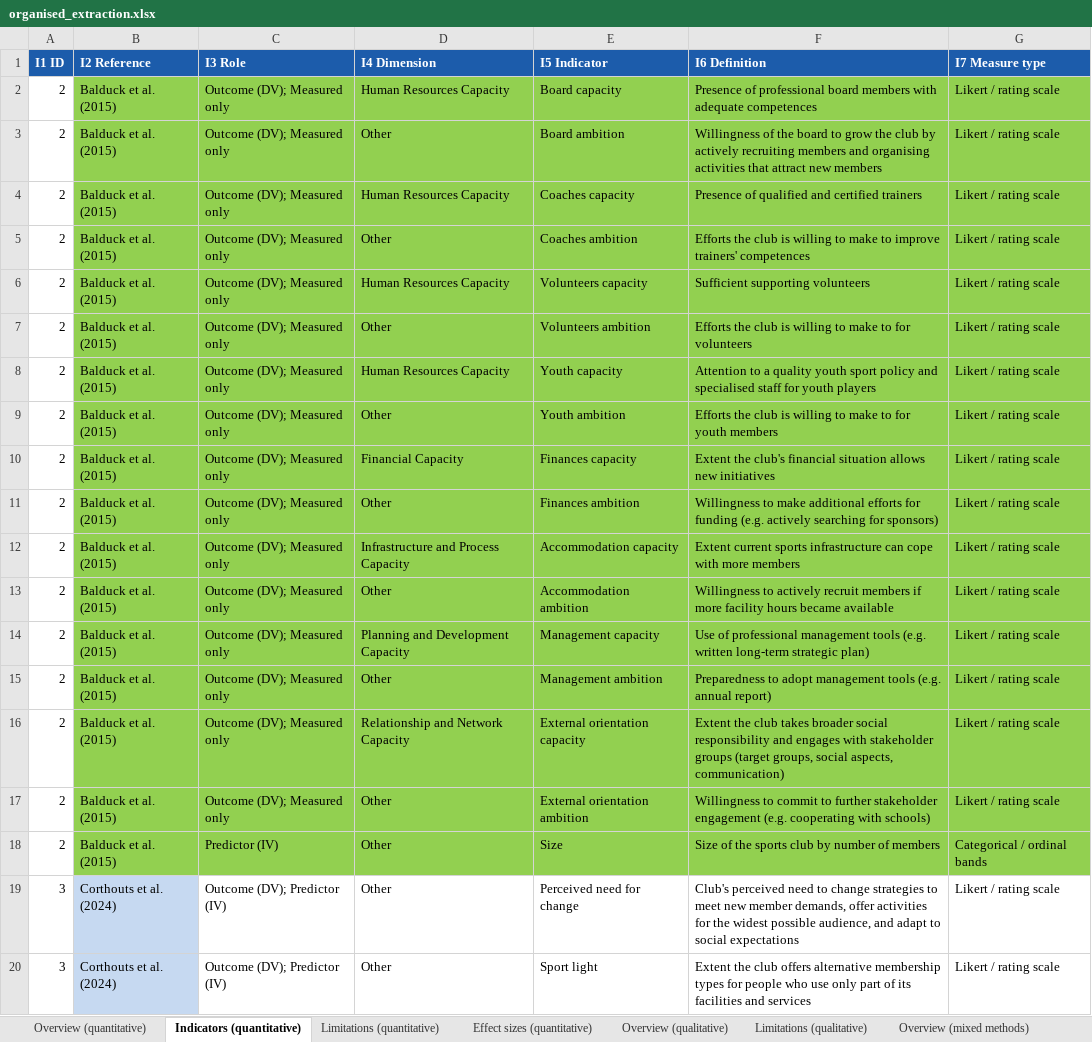
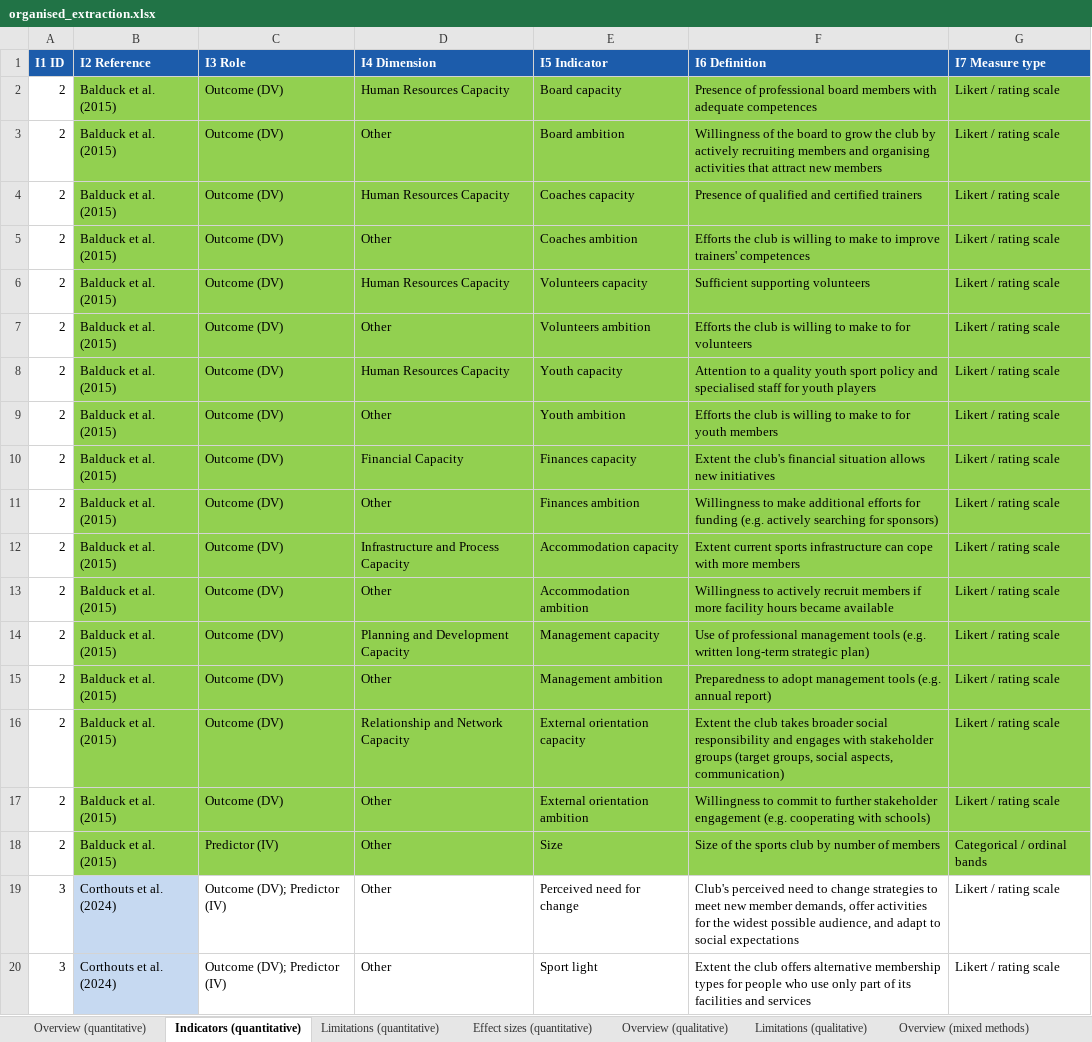
Before and after one commit to sinankprn/sys, an Excel workbook: organised_extraction.xlsx, sheet Indicators (quantitative), drawn as a sheet; only a part is shown; values as stored, in another font and other column widths than the file's, no borders; the diff covers the shown part only; the diff names each change by its address in the sheet, - before the commit and + after, or states it on an @@ line.

```diff
--- a/organised_extraction.xlsx (sheet Indicators (quantitative))
+++ b/organised_extraction.xlsx (sheet Indicators (quantitative))
-C2:C17 (I3 Role): Outcome (DV); Measured only
+C2:C17 (I3 Role): Outcome (DV)
```
Also changed, not shown: 48 edited cells elsewhere in this sheet, sinanverification/verification_log.xlsx, 4 other files.
